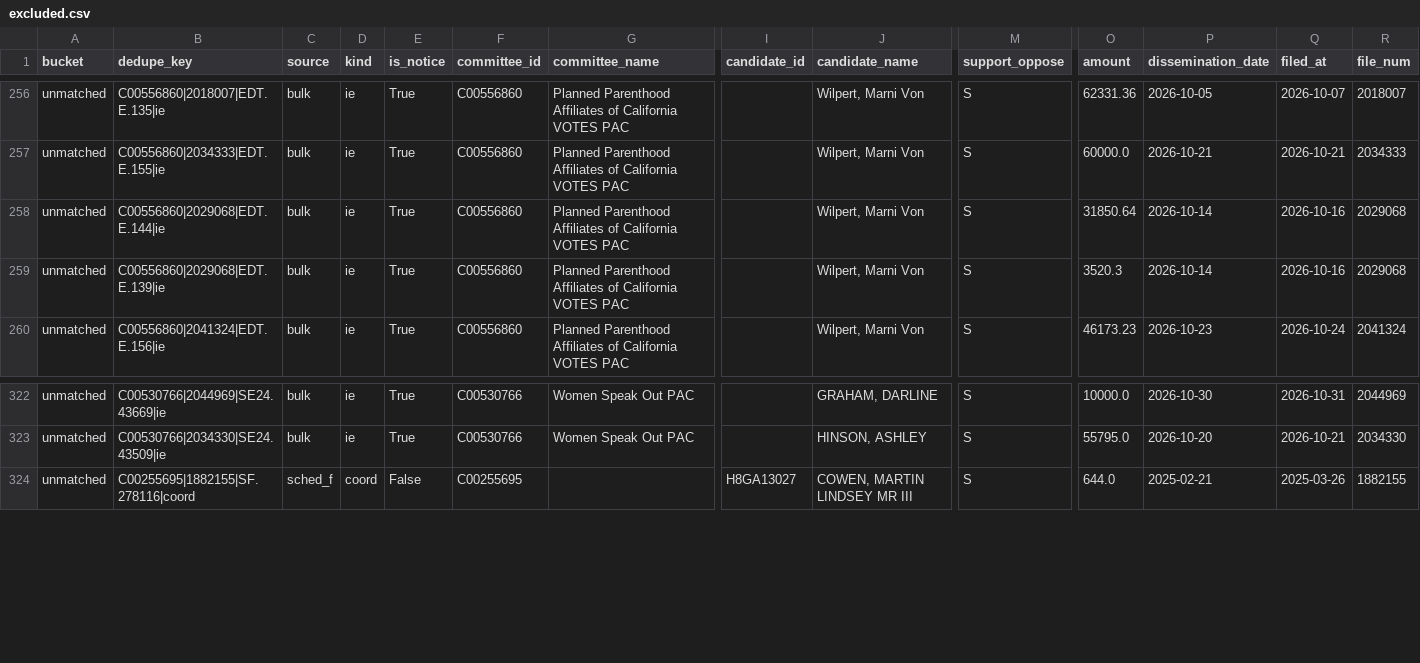
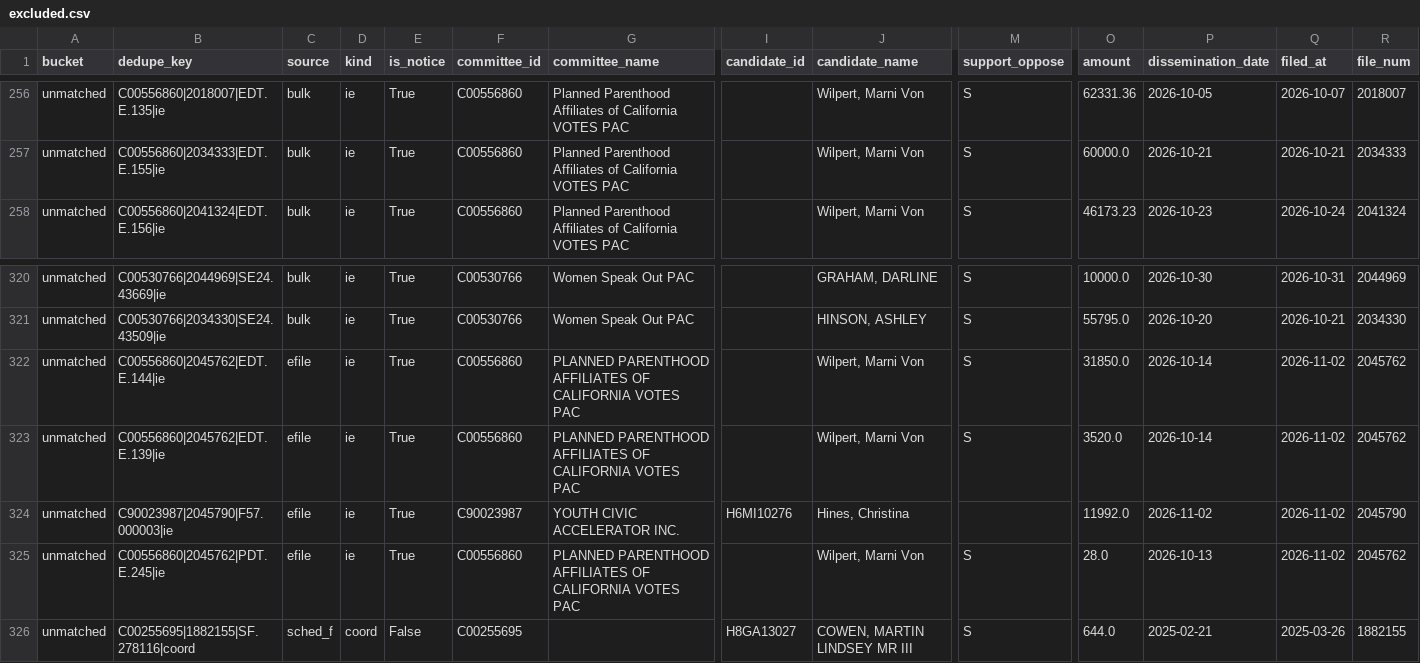
Before and after one commit to sabbadoo32/follow-the-money-2026, a CSV file: site/data/excluded.csv, drawn as a sheet; only a part is shown, gaps mark what is left out; removed rows and columns are numbered as before the commit, all else as after; rows hold the shown columns only; the diff names each change by its address in the sheet, - before the commit and + after, or states it on an @@ line.

Commit message:
data: 2026-11-02T21:57Z

```diff
--- a/site/data/excluded.csv
+++ b/site/data/excluded.csv
-row 258: unmatched | C00556860|2029068|EDT.E.144|ie | bulk | ie | True | C00556860 | Planned Parenthood Affiliates of California VOTES PAC |  | Wilpert, Marni Von | S | 31850.64 | 2026-10-14 | 2026-10-16 | 2029068
-row 259: unmatched | C00556860|2029068|EDT.E.139|ie | bulk | ie | True | C00556860 | Planned Parenthood Affiliates of California VOTES PAC |  | Wilpert, Marni Von | S | 3520.3 | 2026-10-14 | 2026-10-16 | 2029068
+row 322: unmatched | C00556860|2045762|EDT.E.144|ie | efile | ie | True | C00556860 | PLANNED PARENTHOOD AFFILIATES OF CALIFORNIA VOTES PAC |  | Wilpert, Marni Von | S | 31850.0 | 2026-10-14 | 2026-11-02 | 2045762
+row 323: unmatched | C00556860|2045762|EDT.E.139|ie | efile | ie | True | C00556860 | PLANNED PARENTHOOD AFFILIATES OF CALIFORNIA VOTES PAC |  | Wilpert, Marni Von | S | 3520.0 | 2026-10-14 | 2026-11-02 | 2045762
+row 324: unmatched | C90023987|2045790|F57.000003|ie | efile | ie | True | C90023987 | YOUTH CIVIC ACCELERATOR INC. | H6MI10276 | Hines, Christina |  | 11992.0 | 2026-11-02 | 2026-11-02 | 2045790
+row 325: unmatched | C00556860|2045762|PDT.E.245|ie | efile | ie | True | C00556860 | PLANNED PARENTHOOD AFFILIATES OF CALIFORNIA VOTES PAC |  | Wilpert, Marni Von | S | 28.0 | 2026-10-13 | 2026-11-02 | 2045762
```
Also changed, not shown: site/data/races.csv, 7 other files.
